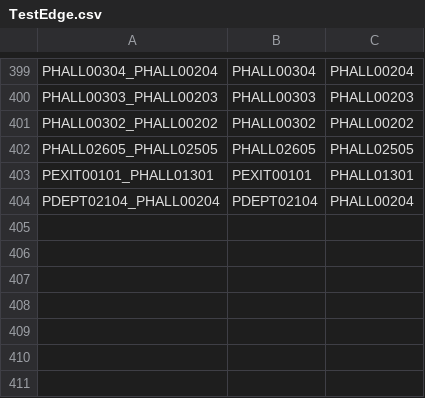
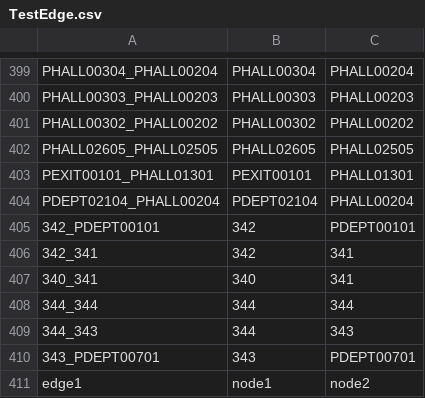
Before and after one commit to CS3733-C21-Team-Y/PrototypeApp, a CSV file: src/main/resources/edu/wpi/yellowyetis/TestEdge.csv, drawn as a sheet; only a part is shown, gaps mark what is left out.

Commit message:
Fixing insert / update functionality as well as refactoring some function names in CSV and fixing methods included. Added functionality to fill database from CSV with JDBCUtils.fillTablesFromCSV

```diff
--- a/src/main/resources/edu/wpi/yellowyetis/TestEdge.csv
+++ b/src/main/resources/edu/wpi/yellowyetis/TestEdge.csv
@@ -404 +404,8 @@ PEXIT00101_PHALL01301,PEXIT00101,PHALL01301
 PDEPT02104_PHALL00204,PDEPT02104,PHALL00204
+342_PDEPT00101,342,PDEPT00101
+342_341,342,341
+340_341,340,341
+344_344,344,344
+344_343,344,343
+343_PDEPT00701,343,PDEPT00701
+edge1,node1,node2
```
Also changed, not shown: 13 other files.
